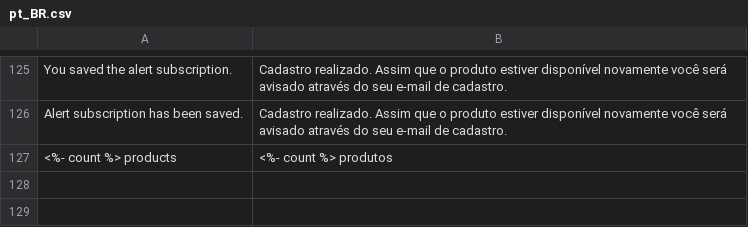
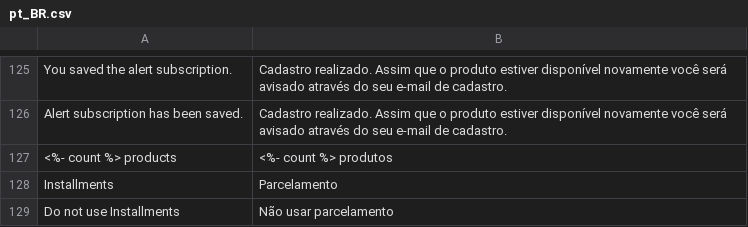
Before and after one commit to GDauer/magento2, a CSV file: app/design/frontend/digitalhub/theme-itatiaia-mobile/i18n/pt_BR.csv, drawn as a sheet; only a part is shown, gaps mark what is left out.

Commit message:
Add tradução para parcelamento

```diff
--- a/app/design/frontend/digitalhub/theme-itatiaia-mobile/i18n/pt_BR.csv
+++ b/app/design/frontend/digitalhub/theme-itatiaia-mobile/i18n/pt_BR.csv
@@ -127 +127,3 @@
 "<%- count %> products","<%- count %> produtos"
+"Installments", "Parcelamento"
+"Do not use Installments", "Não usar parcelamento"
```
Also changed, not shown: app/design/frontend/digitalhub/theme-itatiaia/i18n/pt_BR.csv.
